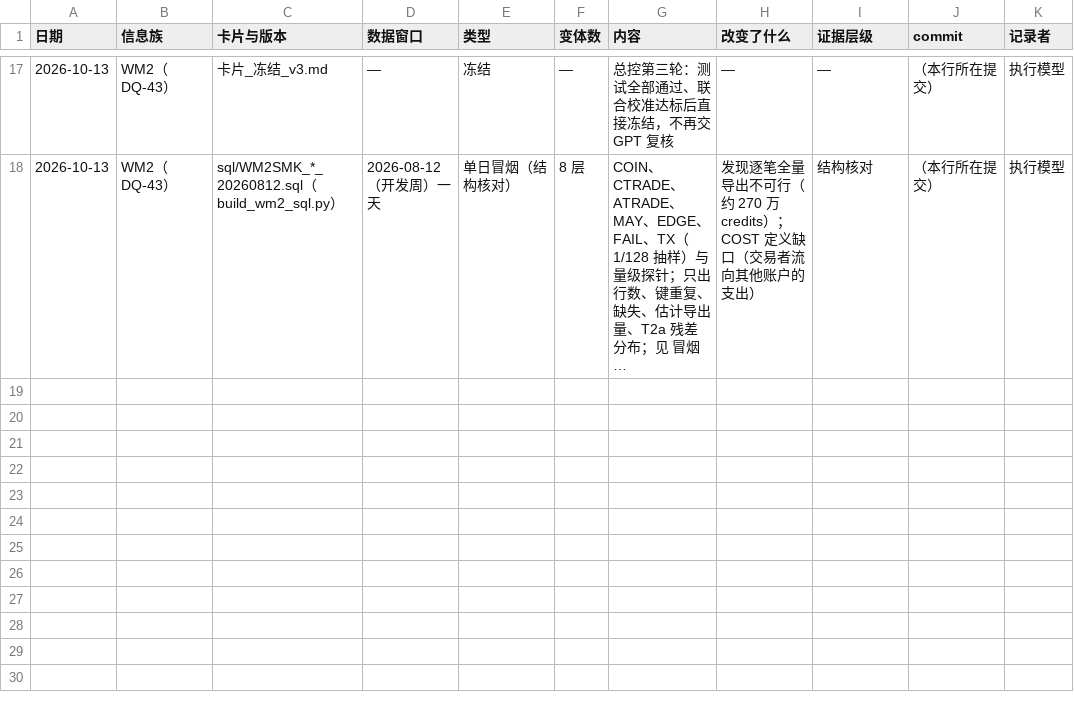
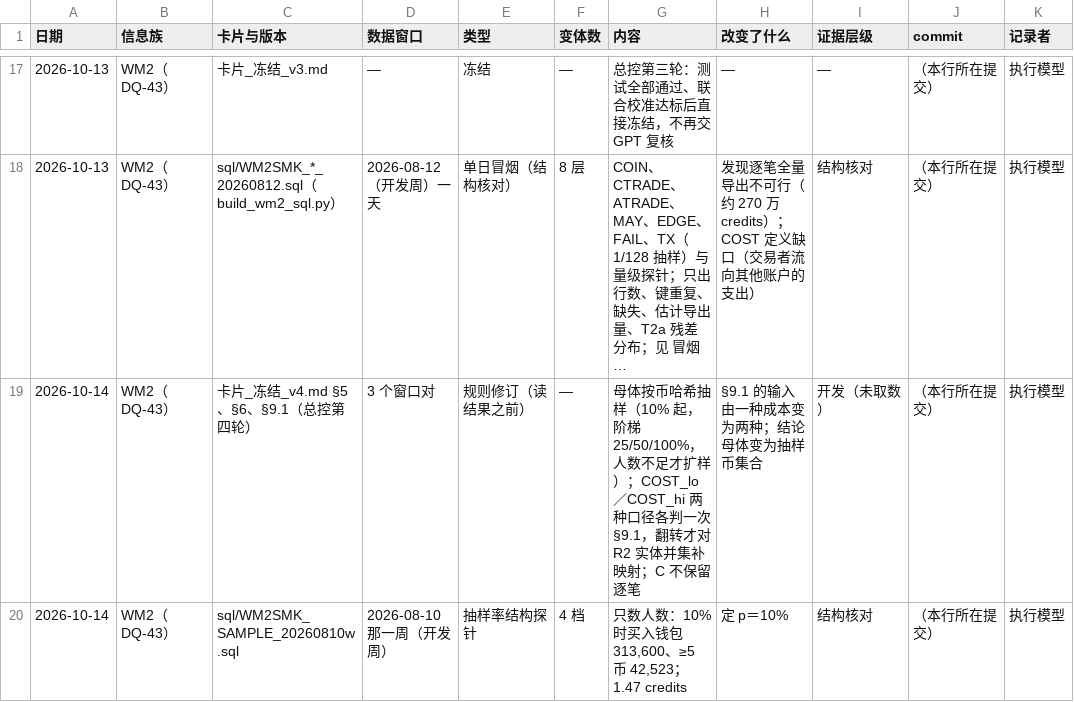
Before and after one commit to wypppp/crypto, a CSV file: RT/1_实验/pump全程_钱流向谁完整账_DQ-43/试验记录.csv, drawn as a sheet; only a part is shown, gaps mark what is left out; long unchanged cells end in …; the diff names each change by its address in the sheet, - before the commit and + after, or states it on an @@ line.

```diff
--- a/RT/1_实验/pump全程_钱流向谁完整账_DQ-43/试验记录.csv
+++ b/RT/1_实验/pump全程_钱流向谁完整账_DQ-43/试验记录.csv
+row 19: 2026-10-14 | WM2（DQ-43） | 卡片_冻结_v4.md §5、§6、§9.1（总控第四轮） | 3 个窗口对 | 规则修订（读结果之前） | — | 母体按币哈希抽样（10% 起，阶梯 25/50/100%，人数不足才扩样）；COST_lo／COST_hi 两种口径各判一次 §9.1，翻转才对 R2 实体并集补映射；C 不保留逐笔 | §9.1 的输入由一种成本变为两种；结论母体变为抽样币集合 | 开发（未取数） | （本行所在提交） | 执行模型
+row 20: 2026-10-14 | WM2（DQ-43） | sql/WM2SMK_SAMPLE_20260810w.sql | 2026-08-10 那一周（开发周） | 抽样率结构探针 | 4 档 | 只数人数：10% 时买入钱包 313,600、≥5 币 42,523；1.47 credits | 定 p＝10% | 结构核对 | （本行所在提交） | 执行模型
```
Also changed, not shown: RT/1_实验/pump全程_钱流向谁完整账_DQ-43/runs/dune_ledger.csv, 20 other files.
